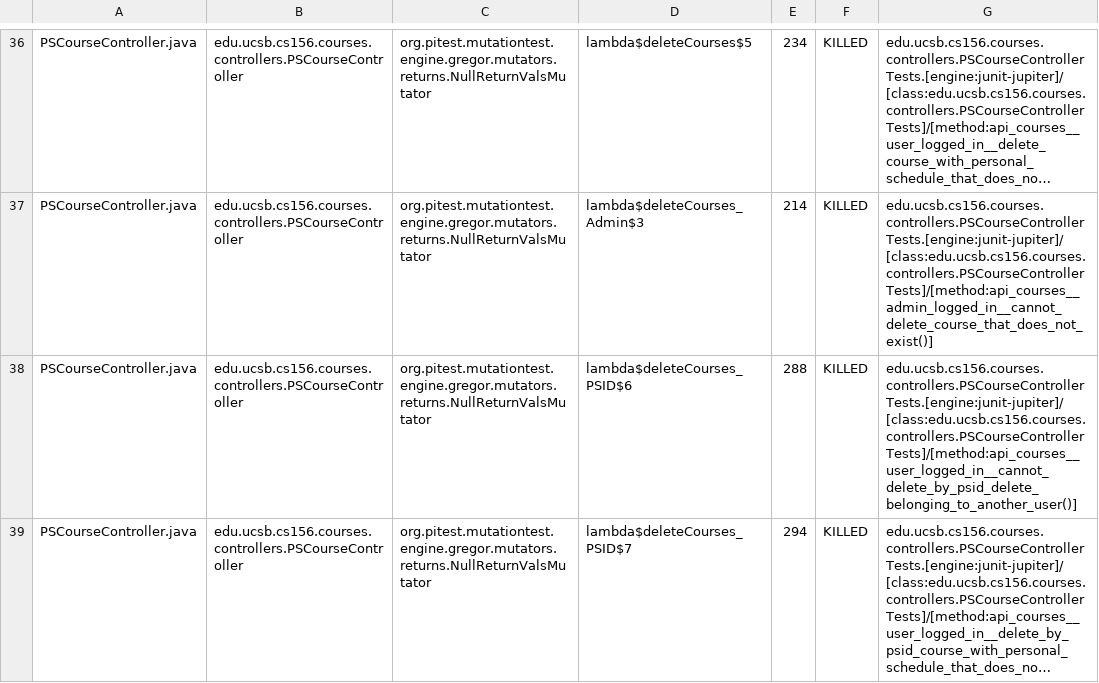
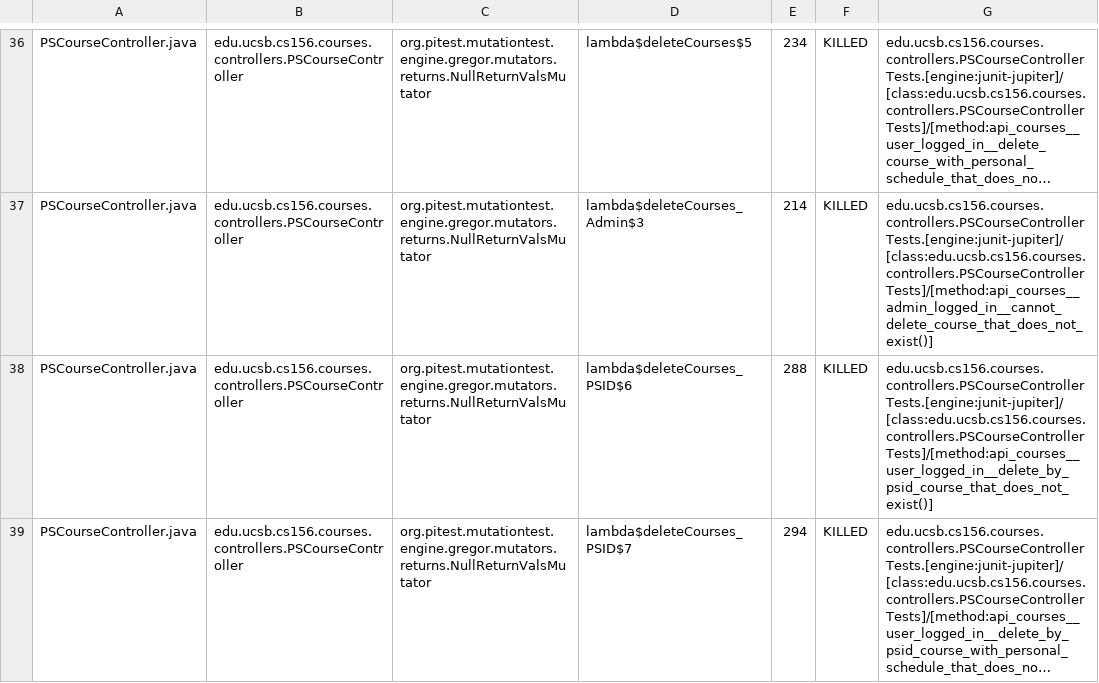
Before and after one commit to ucsb-cs156-s25/proj-courses-s25-03, a CSV file: prs/58/pitest/mutations.csv, drawn as a sheet; only a part is shown, gaps mark what is left out; long unchanged cells end in …; the diff covers the shown part only; the diff names each change by its address in the sheet, - before the commit and + after, or states it on an @@ line.

Commit message:
Deploying to gh-pages from @ ucsb-cs156-s25/proj-courses-s25-03@5df63c6c2dc2e3d9a3598ebd313f31983417f66a 🚀

```diff
--- a/prs/58/pitest/mutations.csv
+++ b/prs/58/pitest/mutations.csv
-G38: edu.ucsb.cs156.courses.controllers.PSCourseControllerTests.[engine:junit-jupiter]/[class:edu.ucsb.cs156.courses.controllers.PSCourseControllerTests]/[method:api_courses__user_logged_in__cannot_delete_by_psid_delete_belonging_to_another_user()]
+G38: edu.ucsb.cs156.courses.controllers.PSCourseControllerTests.[engine:junit-jupiter]/[class:edu.ucsb.cs156.courses.controllers.PSCourseControllerTests]/[method:api_courses__user_logged_in__delete_by_psid_course_that_does_not_exist()]
```
Also changed, not shown: 41 edited cells elsewhere in this file, 50 other files.
